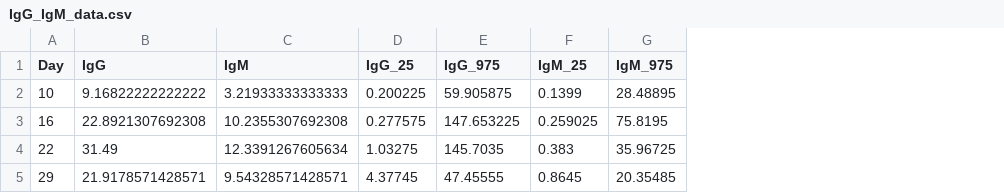
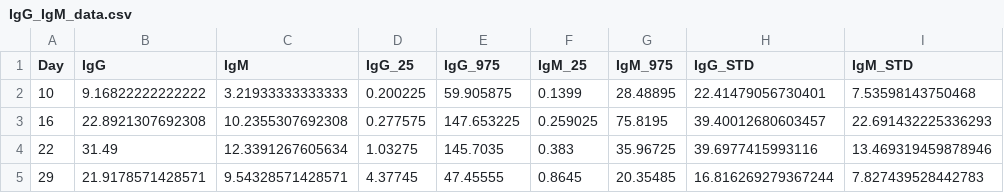
Before and after one commit to marcelolobosco/covid19model, a CSV file: data/IgG_IgM_data.csv, drawn as a sheet; the diff names each change by its address in the sheet, - before the commit and + after, or states it on an @@ line.

```diff
--- a/data/IgG_IgM_data.csv
+++ b/data/IgG_IgM_data.csv
+column H (IgG_STD), rows 2-5: 22.41479056730401 | 39.40012680603457 | 39.6977415993116 | 16.816269279367244
+column I (IgM_STD), rows 2-5: 7.53598143750468 | 22.691432225336293 | 13.469319459878946 | 7.827439528442783
```
Also changed, not shown: data/dataset_viremia.csv, 26 other files.
